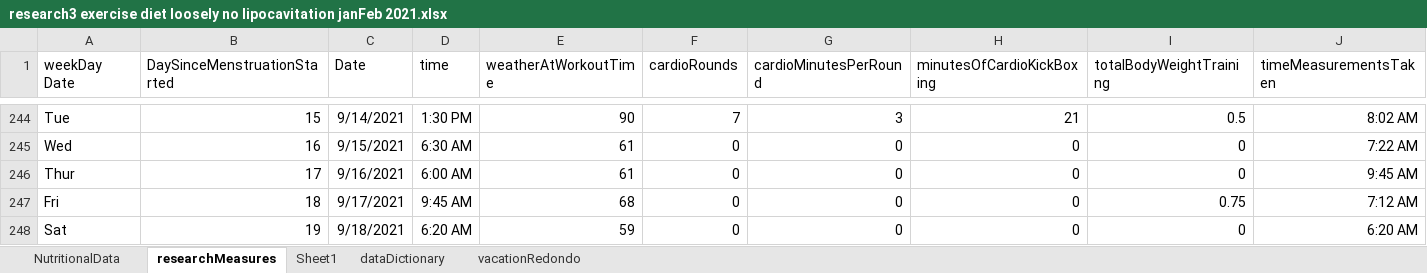
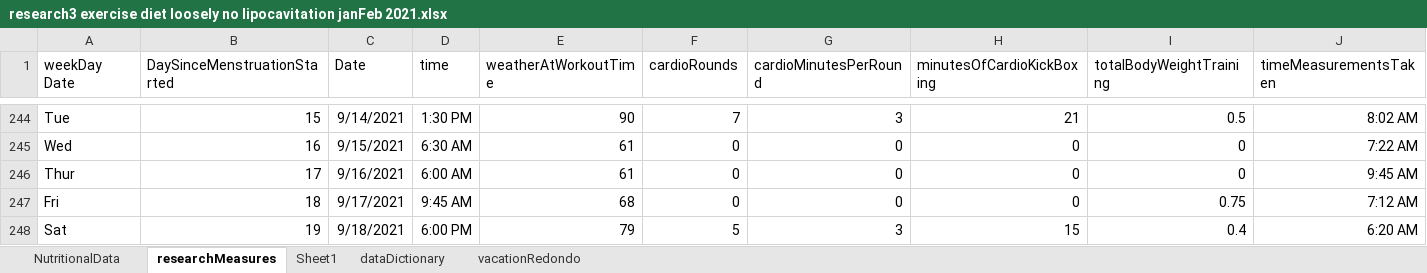
Before and after one commit to JanJanJan2018/lipocavitation-dieting-exercise-21-day-research, an Excel workbook: research3 exercise diet loosely no lipocavitation janFeb 2021.xlsx, sheet researchMeasures, drawn as a sheet; only a part is shown, gaps mark what is left out; values as stored, in another font and other column widths than the file's, no borders; 1 other sheet too large or unreadable and not compared; the diff covers the shown part only; the diff names each change by its address in the sheet, - before the commit and + after, or states it on an @@ line.

Commit message:
Add files via upload

```diff
--- a/research3 exercise diet loosely no lipocavitation janFeb 2021.xlsx (sheet researchMeasures)
+++ b/research3 exercise diet loosely no lipocavitation janFeb 2021.xlsx (sheet researchMeasures)
-D248 (time): 6:20 AM
+D248 (time): 6:00 PM
-E248 (weatherAtWorkoutTime): 59
+E248 (weatherAtWorkoutTime): 79
-F248 (cardioRounds): 0
+F248 (cardioRounds): 5
-G248 (cardioMinutesPerRound): 0
+G248 (cardioMinutesPerRound): 3
-H248 (minutesOfCardioKickBoxing): 0
+H248 (minutesOfCardioKickBoxing): 15
-I248 (totalBodyWeightTraining): 0
+I248 (totalBodyWeightTraining): 0.4
```
Also changed, not shown: 1 added row and 9 edited cells elsewhere in this sheet, sheet NutritionalData.
